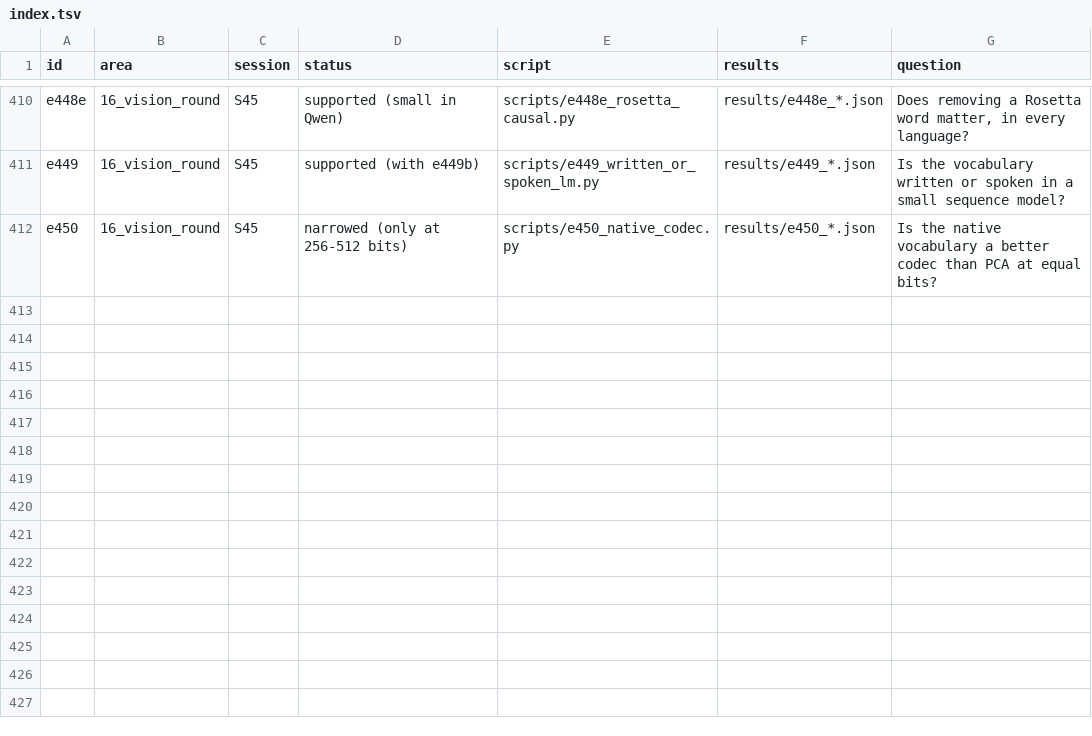
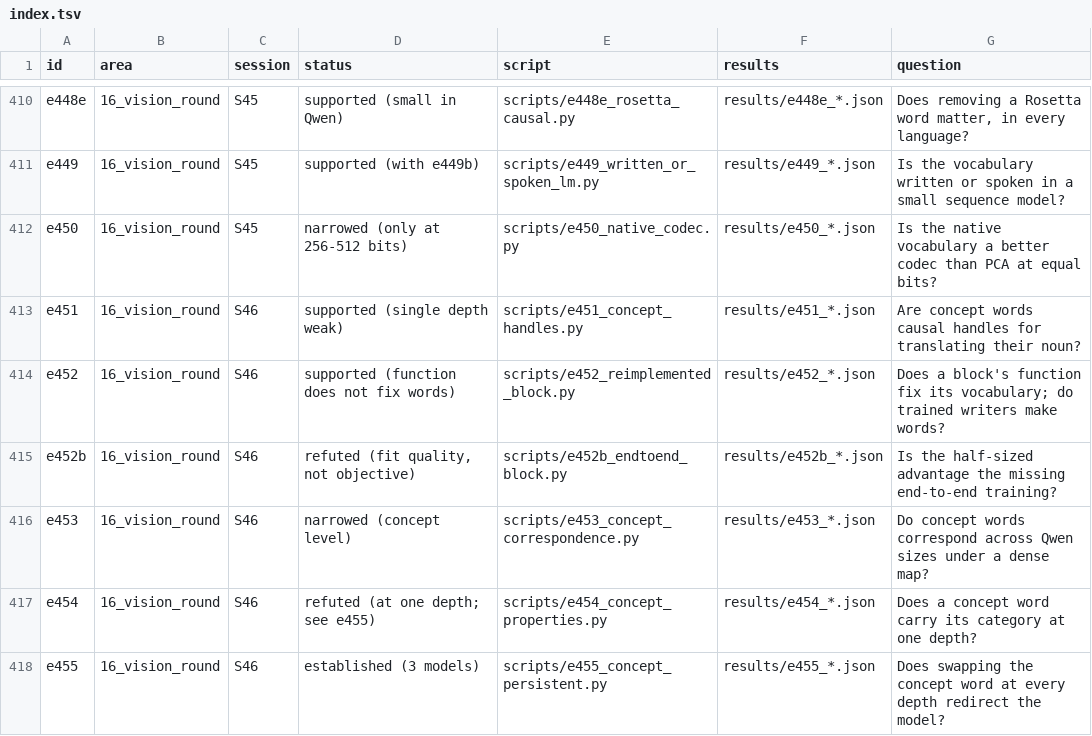
Before and after one commit to sunmoonron/wdd-descendants, a TSV file: docs/atlas/index.tsv, drawn as a sheet; only a part is shown, gaps mark what is left out.

```diff
--- a/docs/atlas/index.tsv
+++ b/docs/atlas/index.tsv
@@ -412 +412,7 @@ e449	16_vision_round	S45	supported (with e449b)	scripts/e449_written_or_spoken_l
 e450	16_vision_round	S45	narrowed (only at 256-512 bits)	scripts/e450_native_codec.py	results/e450_*.json	Is the native vocabulary a better codec than PCA at equal bits?
+e451	16_vision_round	S46	supported (single depth weak)	scripts/e451_concept_handles.py	results/e451_*.json	Are concept words causal handles for translating their noun?
+e452	16_vision_round	S46	supported (function does not fix words)	scripts/e452_reimplemented_block.py	results/e452_*.json	Does a block's function fix its vocabulary; do trained writers make words?
+e452b	16_vision_round	S46	refuted (fit quality, not objective)	scripts/e452b_endtoend_block.py	results/e452b_*.json	Is the half-sized advantage the missing end-to-end training?
+e453	16_vision_round	S46	narrowed (concept level)	scripts/e453_concept_correspondence.py	results/e453_*.json	Do concept words correspond across Qwen sizes under a dense map?
+e454	16_vision_round	S46	refuted (at one depth; see e455)	scripts/e454_concept_properties.py	results/e454_*.json	Does a concept word carry its category at one depth?
+e455	16_vision_round	S46	established (3 models)	scripts/e455_concept_persistent.py	results/e455_*.json	Does swapping the concept word at every depth redirect the model?
```
Also changed, not shown: 30 other files.
